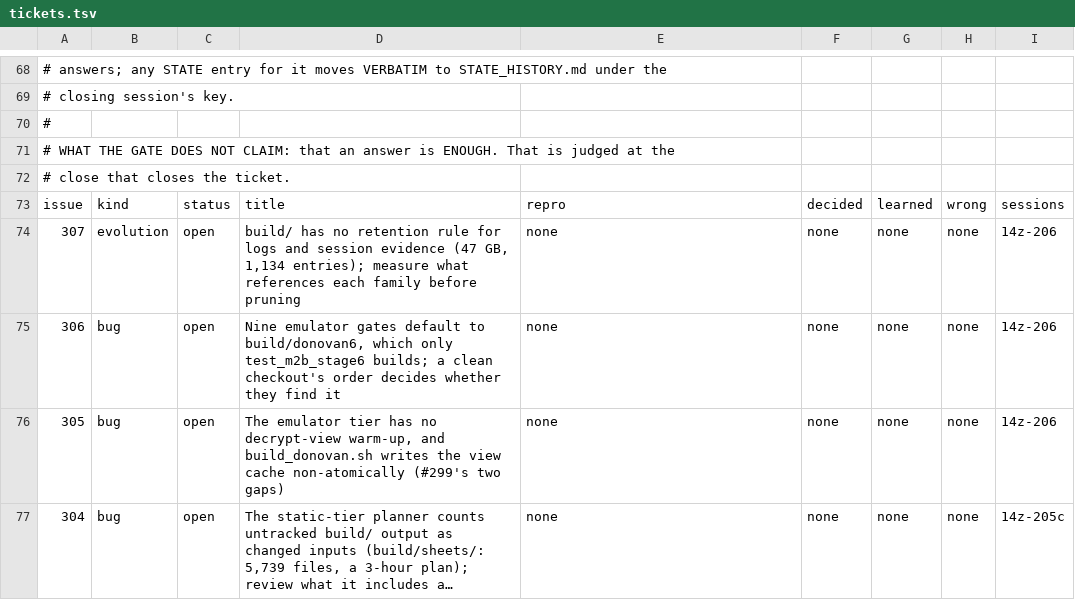
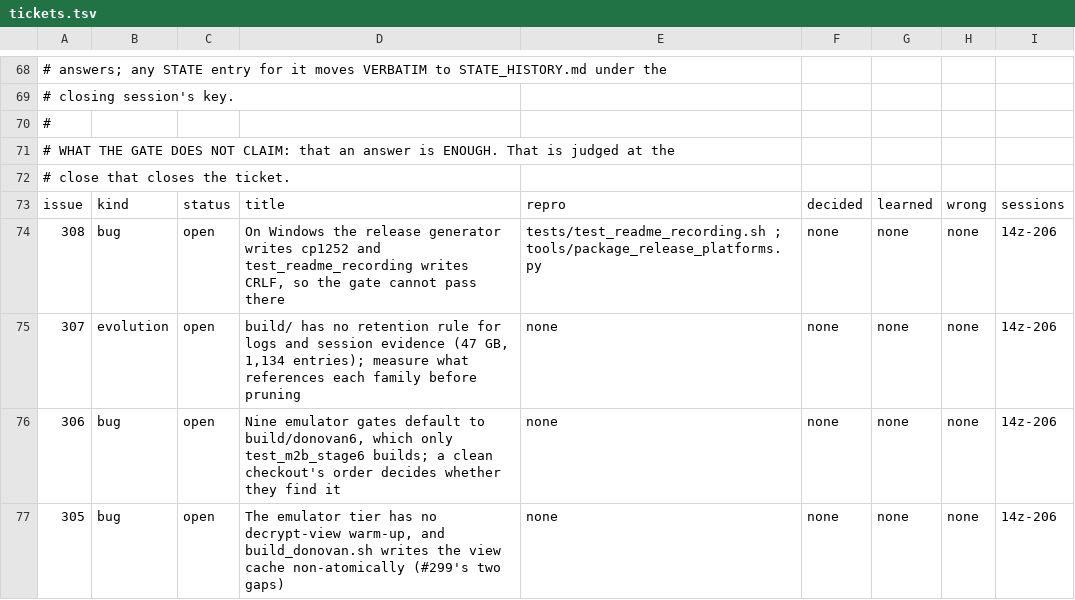
Before and after one commit to DefinitelyFrenchName/VampireSaved, a TSV file: docs/project/tickets.tsv, drawn as a sheet; only a part is shown, gaps mark what is left out; the shorter side is filled out with more unchanged rows; long unchanged cells end in ….

```diff
--- a/docs/project/tickets.tsv
+++ b/docs/project/tickets.tsv
@@ -73,2 +73,3 @@
 issue	kind	status	title	repro	decided	learned	wrong	sessions
+308	bug	open	On Windows the release generator writes cp1252 and test_readme_recording writes CRLF, so the gate cannot pass there	tests/test_readme_recording.sh ; tools/package_release_platforms.py	none	none	none	14z-206
 307	evolution	open	build/ has no retention rule for logs and session evidence (47 GB, 1,134 entries); measure what references each family before pruning	none	none	none	none	14z-206
```
Also changed, not shown: docs/project/tickets_github.tsv, 51 other files.
